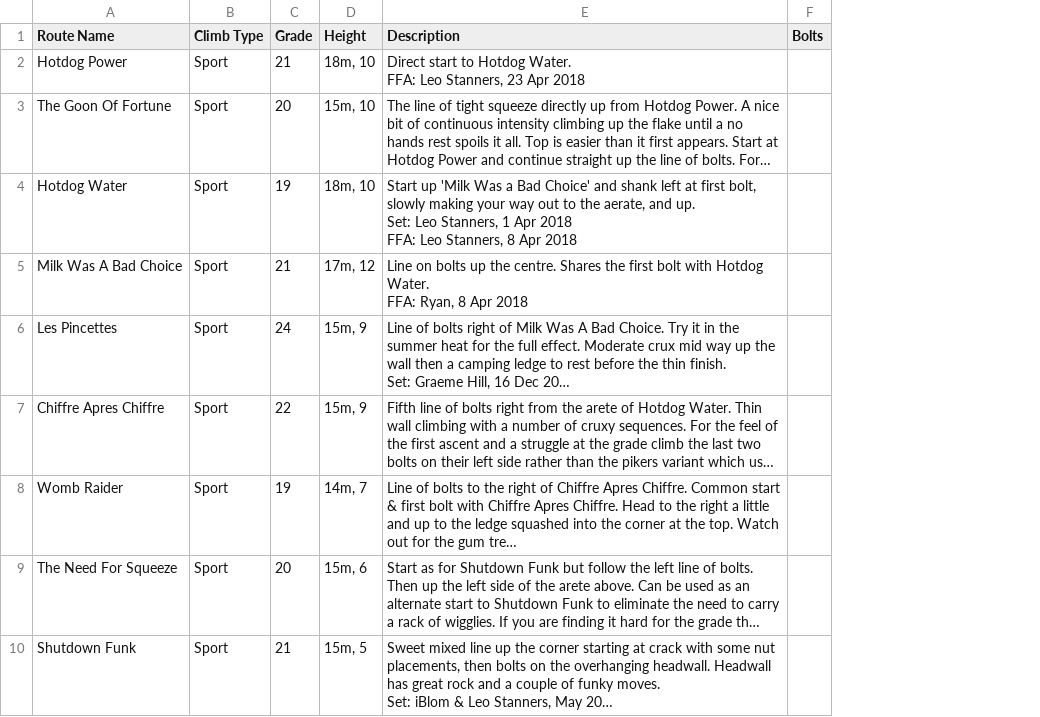
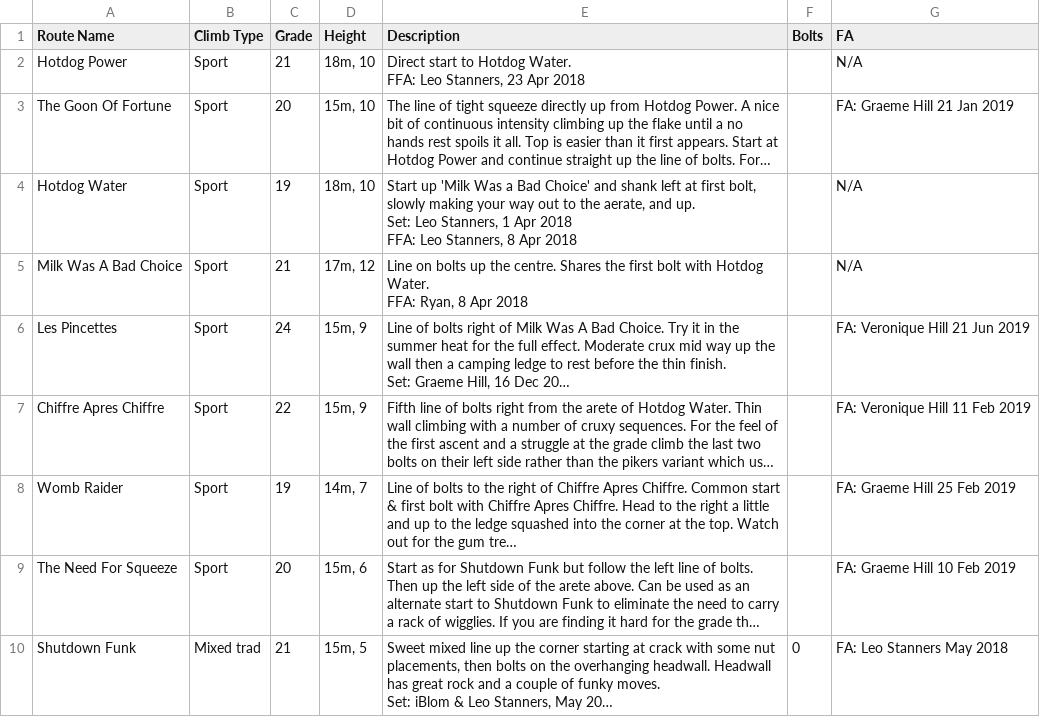
Before and after one commit to OisinGrog/theCrag_to_UKC_crag_converter, a CSV file: scraped_routes.csv, drawn as a sheet; long unchanged cells end in …; the diff names each change by its address in the sheet, - before the commit and + after, or states it on an @@ line.

```diff
--- a/scraped_routes.csv
+++ b/scraped_routes.csv
+column G (FA), rows 2-10: N/A | FA: Graeme Hill 21 Jan 2019 | N/A | N/A | FA: Veronique Hill 21 Jun 2019 | FA: Veronique Hill 11 Feb 2019 | FA: Graeme Hill 25 Feb 2019 | FA: Graeme Hill 10 Feb 2019 | FA: Leo Stanners May 2018
-B10 (Climb Type): Sport
+B10 (Climb Type): Mixed trad
-F10 (Bolts): (empty)
+F10 (Bolts): 0
```
Also changed, not shown: 3 other files.
